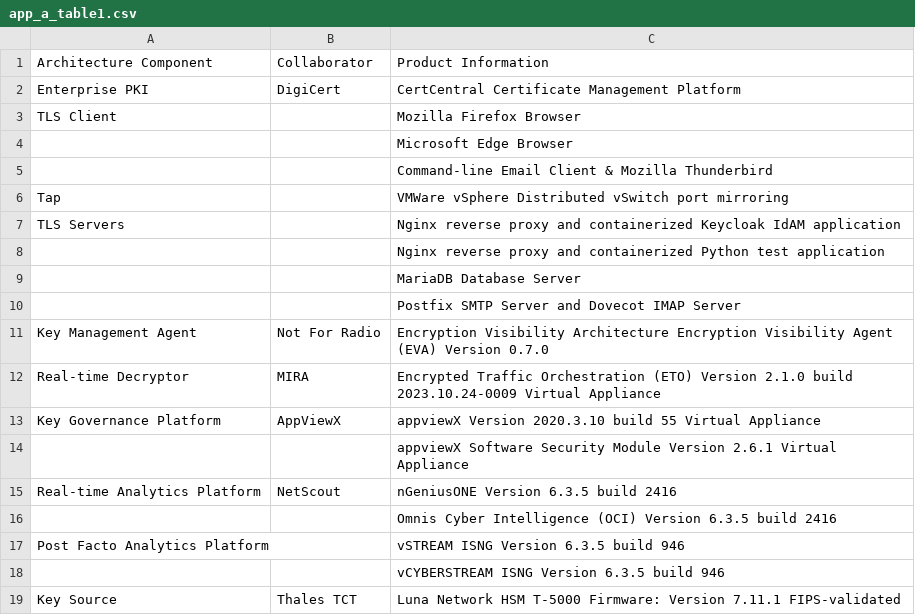
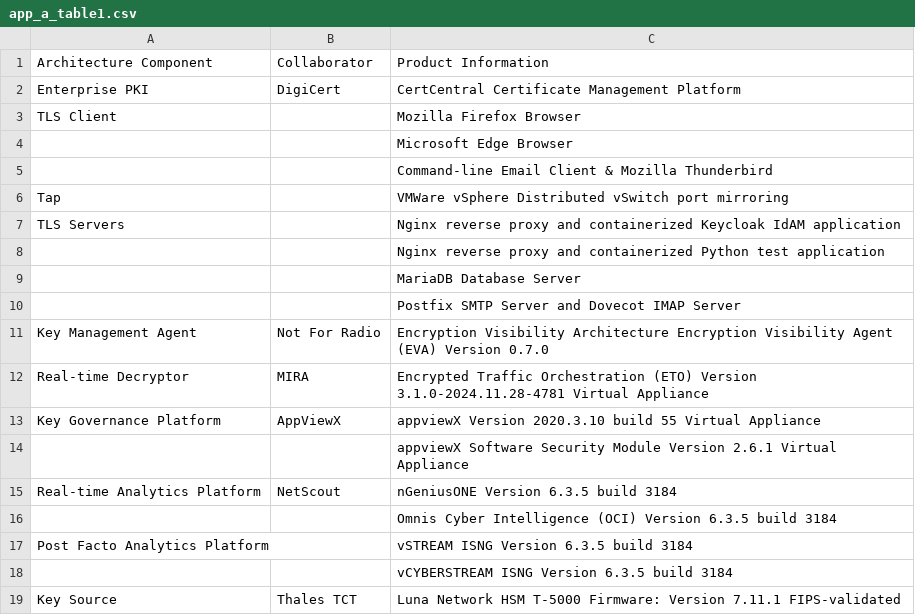
Before and after one commit to usnistgov/nccoe-tls-visibility, a CSV file: source/csv/app_a_table1.csv, drawn as a sheet.

```diff
--- a/source/csv/app_a_table1.csv
+++ b/source/csv/app_a_table1.csv
@@ -11,9 +11,9 @@ TLS Servers,,Nginx reverse proxy and containerized Keycloak IdAM application
 Key Management Agent,Not For Radio,Encryption Visibility Architecture Encryption Visibility Agent (EVA) Version 0.7.0
-Real-time Decryptor,MIRA,Encrypted Traffic Orchestration (ETO) Version 2.1.0 build 2023.10.24-0009 Virtual Appliance
+Real-time Decryptor,MIRA,Encrypted Traffic Orchestration (ETO) Version 3.1.0-2024.11.28-4781 Virtual Appliance
 Key Governance Platform,AppViewX,appviewX Version 2020.3.10 build 55 Virtual Appliance
 ,,appviewX Software Security Module Version 2.6.1 Virtual Appliance
-Real-time Analytics Platform,NetScout,nGeniusONE Version 6.3.5 build 2416
-,,Omnis Cyber Intelligence (OCI) Version 6.3.5 build 2416
-Post Facto Analytics Platform,,vSTREAM ISNG Version 6.3.5 build 946
-,,vCYBERSTREAM ISNG Version 6.3.5 build 946
+Real-time Analytics Platform,NetScout,nGeniusONE Version 6.3.5 build 3184
+,,Omnis Cyber Intelligence (OCI) Version 6.3.5 build 3184
+Post Facto Analytics Platform,,vSTREAM ISNG Version 6.3.5 build 3184
+,,vCYBERSTREAM ISNG Version 6.3.5 build 3184
 Key Source,Thales TCT,Luna Network HSM T-5000 Firmware: Version 7.11.1 FIPS-validated
```
Also changed, not shown: source/csv/app_a_table2.csv, source/csv/app_a_table3.csv, 2 other files.
